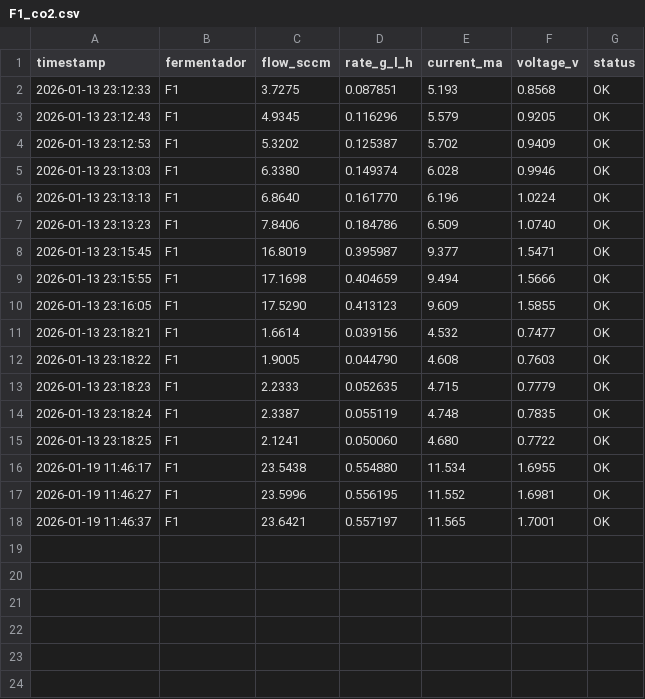
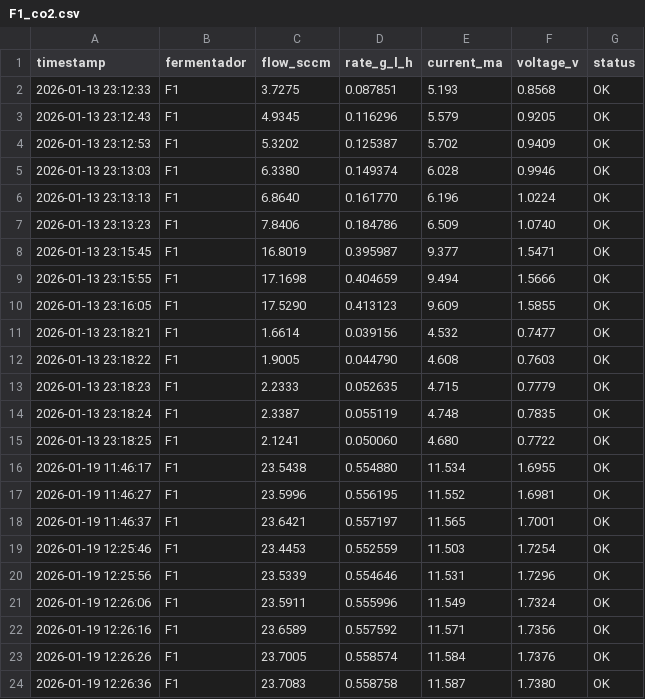
Before and after one commit to crodv/CyT_flowmetter, a CSV file: Proceso/F1_co2.csv, drawn as a sheet; the diff names each change by its address in the sheet, - before the commit and + after, or states it on an @@ line.

```diff
--- a/Proceso/F1_co2.csv
+++ b/Proceso/F1_co2.csv
+row 19: 2026-01-19 12:25:46 | F1 | 23.4453 | 0.552559 | 11.503 | 1.7254 | OK
+row 20: 2026-01-19 12:25:56 | F1 | 23.5339 | 0.554646 | 11.531 | 1.7296 | OK
+row 21: 2026-01-19 12:26:06 | F1 | 23.5911 | 0.555996 | 11.549 | 1.7324 | OK
+row 22: 2026-01-19 12:26:16 | F1 | 23.6589 | 0.557592 | 11.571 | 1.7356 | OK
+row 23: 2026-01-19 12:26:26 | F1 | 23.7005 | 0.558574 | 11.584 | 1.7376 | OK
+row 24: 2026-01-19 12:26:36 | F1 | 23.7083 | 0.558758 | 11.587 | 1.7380 | OK
```
Also changed, not shown: F1_co2.csv, 4 other files.
